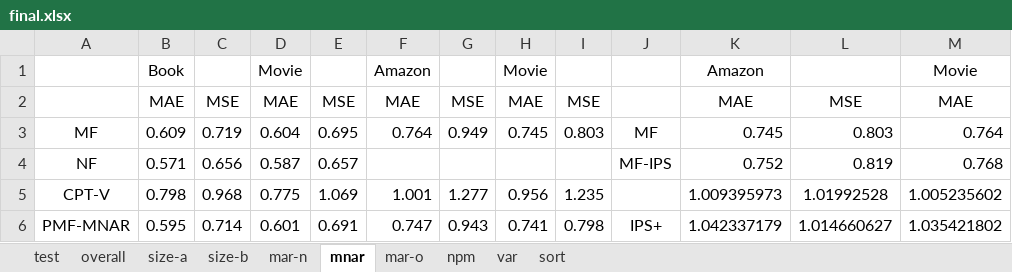
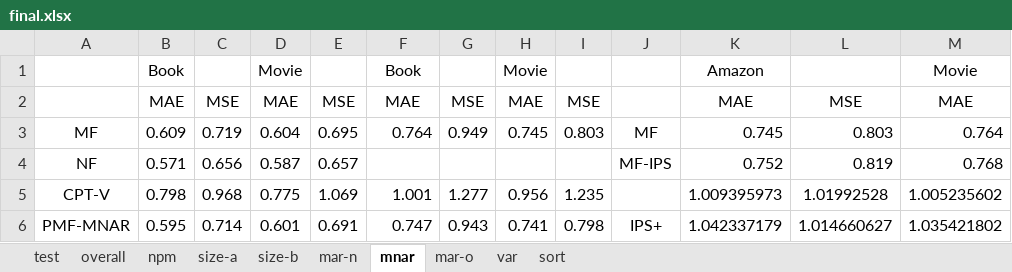
Before and after one commit to kiminh/RespRec, an Excel workbook: UbsRec/final.xlsx, sheet mnar, drawn as a sheet; only a part is shown; values as stored, in another font and other column widths than the file's, no borders; the diff names each change by its address in the sheet, - before the commit and + after, or states it on an @@ line.

```diff
--- a/UbsRec/final.xlsx (sheet mnar)
+++ b/UbsRec/final.xlsx (sheet mnar)
@@ sheet tab order changed: test | overall | npm | size-a | size-b | mar-n | mnar | mar-o | var | sort @@
-F1: Amazon
+F1: Book
```
Also changed, not shown: sheet npm, sheet overall, formulas that keep their value, 9 other files.
